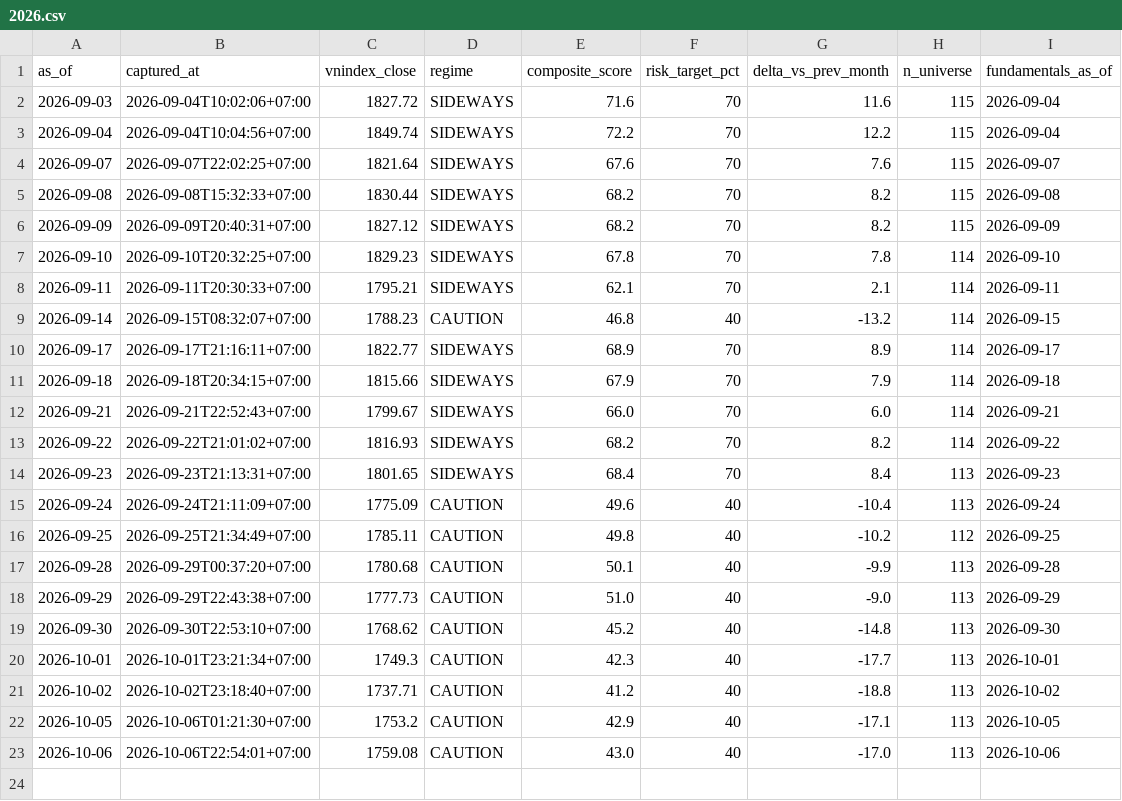
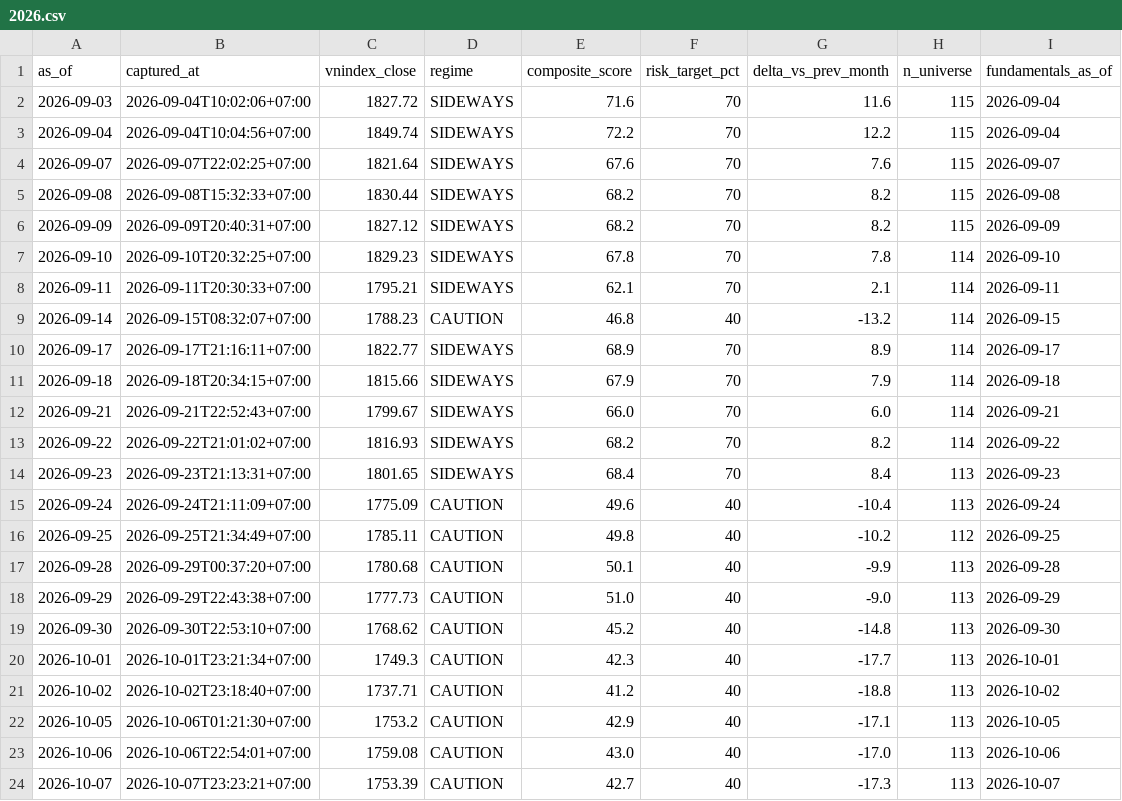
Before and after one commit to PTHAICAP/pthai-pit, a CSV file: pit/market/2026.csv, drawn as a sheet; the diff names each change by its address in the sheet, - before the commit and + after, or states it on an @@ line.

```diff
--- a/pit/market/2026.csv
+++ b/pit/market/2026.csv
+row 24: 2026-10-07 | 2026-10-07T23:23:21+07:00 | 1753.39 | CAUTION | 42.7 | 40 | -17.3 | 113 | 2026-10-07
```
Also changed, not shown: pit/MANIFEST.csv, 7 other files.
